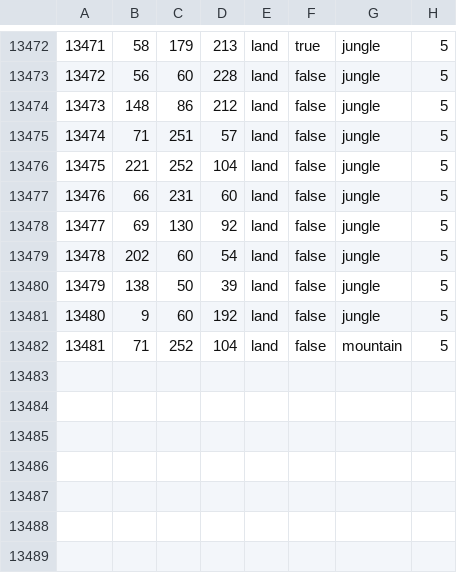
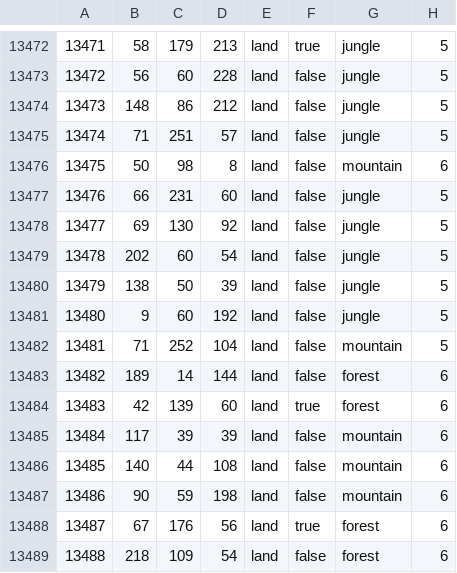
Before and after one commit to EROR44/1849AOTSM, a CSV file: aotsm/map/definition.csv, drawn as a sheet; only a part is shown, gaps mark what is left out.

```diff
--- a/aotsm/map/definition.csv
+++ b/aotsm/map/definition.csv
@@ -13475,3 +13475,3 @@
 13474;71;251;57;land;false;jungle;5
-13475;221;252;104;land;false;jungle;5
+13475;50;98;8;land;false;mountain;6
 13476;66;231;60;land;false;jungle;5
@@ -13482 +13482,8 @@
 13481;71;252;104;land;false;mountain;5
+13482;189;14;144;land;false;forest;6
+13483;42;139;60;land;true;forest;6
+13484;117;39;39;land;false;mountain;6
+13485;140;44;108;land;false;mountain;6
+13486;90;59;198;land;false;mountain;6
+13487;67;176;56;land;true;forest;6
+13488;218;109;54;land;false;forest;6
```
Also changed, not shown: 24 other files.
